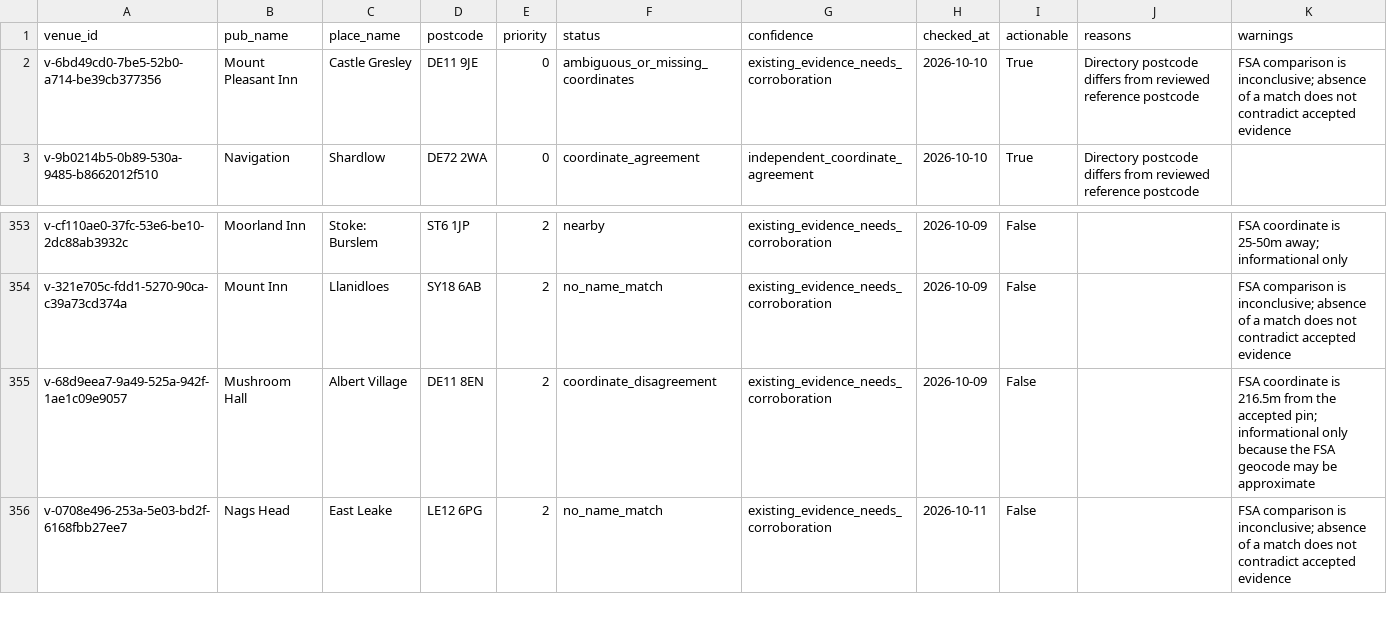
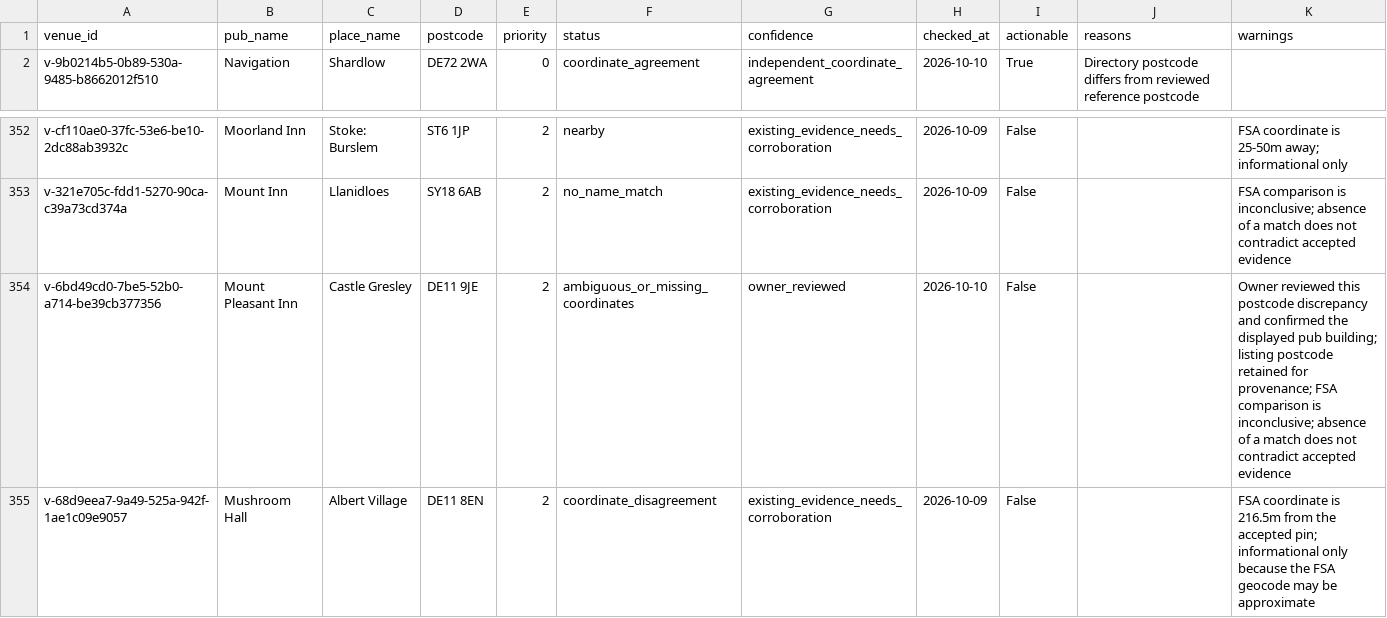
Before and after one commit to bristolbagpiper/BassBeerMap, a CSV file: audit/full-location-audit.csv, drawn as a sheet; only a part is shown, gaps mark what is left out; the shorter side is filled out with more unchanged rows.

Commit message:
Record owner confirmation of Mount Pleasant Inn postcode discrepancy

```diff
--- a/audit/full-location-audit.csv
+++ b/audit/full-location-audit.csv
@@ -1,3 +1,2 @@
 venue_id,pub_name,place_name,postcode,priority,status,confidence,checked_at,actionable,reasons,warnings
-v-6bd49cd0-7be5-52b0-a714-be39cb377356,Mount Pleasant Inn,Castle Gresley,DE11 9JE,0,ambiguous_or_missing_coordinates,existing_evidence_needs_corroboration,2026-10-10,True,Directory postcode differs from reviewed reference postcode,FSA comparison is inconclusive; absence of a match does not contradict accepted evidence
 v-9b0214b5-0b89-530a-9485-b8662012f510,Navigation,Shardlow,DE72 2WA,0,coordinate_agreement,independent_coordinate_agreement,2026-10-10,True,Directory postcode differs from reviewed reference postcode,
@@ -354,2 +353,3 @@ v-cf110ae0-37fc-53e6-be10-2dc88ab3932c,Moorland Inn,Stoke: Burslem,ST6 1JP,2,nea
 v-321e705c-fdd1-5270-90ca-c39a73cd374a,Mount Inn,Llanidloes,SY18 6AB,2,no_name_match,existing_evidence_needs_corroboration,2026-10-09,False,,FSA comparison is inconclusive; absence of a match does not contradict accepted evidence
+v-6bd49cd0-7be5-52b0-a714-be39cb377356,Mount Pleasant Inn,Castle Gresley,DE11 9JE,2,ambiguous_or_missing_coordinates,owner_reviewed,2026-10-10,False,,Owner reviewed this postcode discrepancy and confirmed the displayed pub building; listing postcode retained for provenance; FSA comparison is inconclusive; absence of a match does not contradict accepted evidence
 v-68d9eea7-9a49-525a-942f-1ae1c09e9057,Mushroom Hall,Albert Village,DE11 8EN,2,coordinate_disagreement,existing_evidence_needs_corroboration,2026-10-09,False,,FSA coordinate is 216.5m from the accepted pin; informational only because the FSA geocode may be approximate
```
Also changed, not shown: 7 other files.
